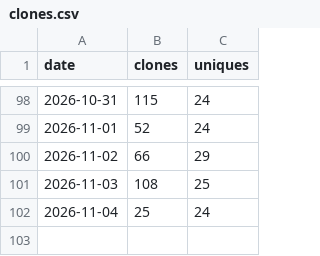
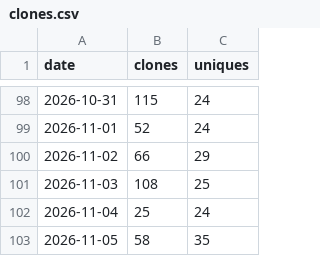
Before and after one commit to SirAllap/agentglass, a CSV file: clones.csv, drawn as a sheet; only a part is shown, gaps mark what is left out.

```diff
--- a/clones.csv
+++ b/clones.csv
@@ -102 +102,2 @@ date,clones,uniques
 2026-11-04,25,24
+2026-11-05,58,35
```
Also changed, not shown: paths.csv, referrers.csv, 1 other file.
